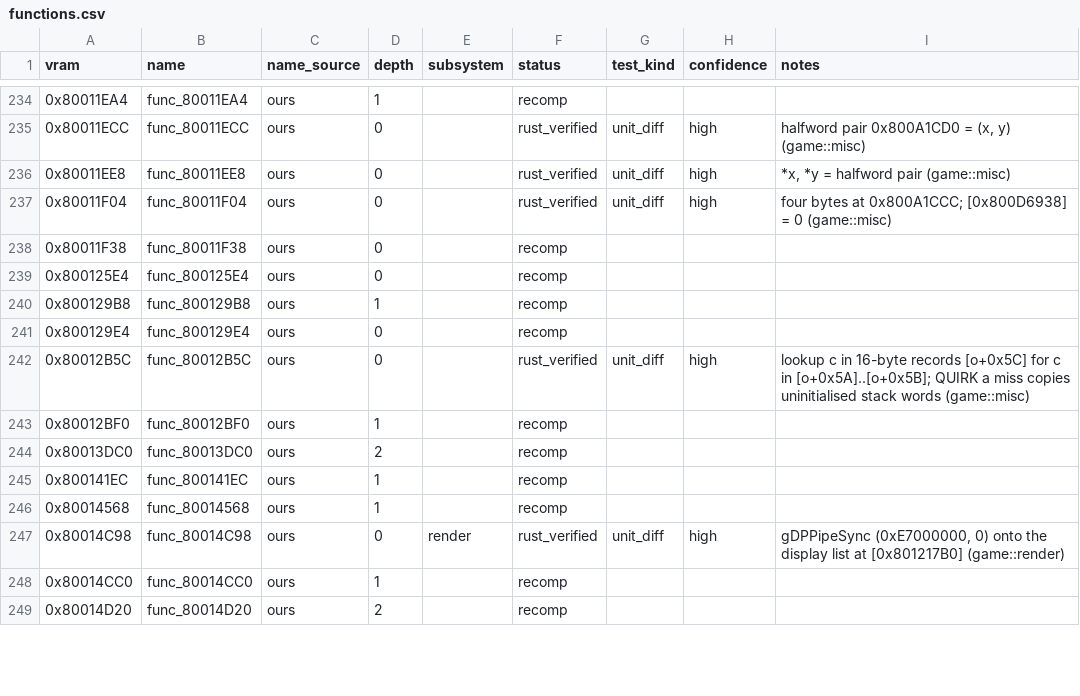
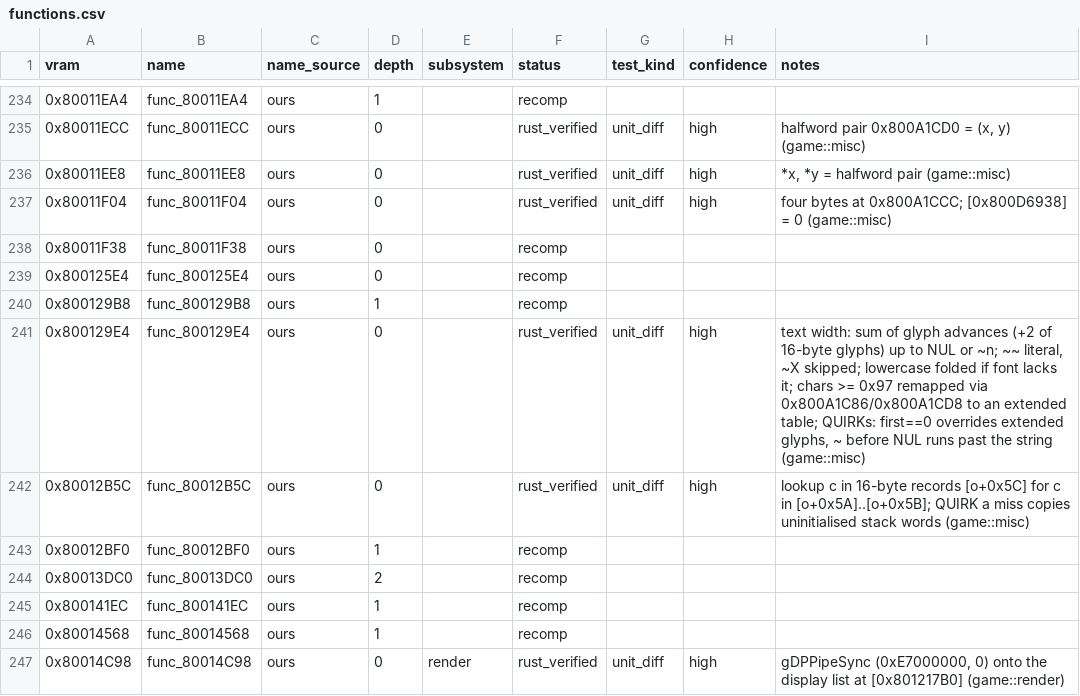
Before and after one commit to markgiroux3141/Starwars-Podracing-rust-clone, a CSV file: symbols/functions.csv, drawn as a sheet; only a part is shown, gaps mark what is left out; the shorter side is filled out with more unchanged rows.

```diff
--- a/symbols/functions.csv
+++ b/symbols/functions.csv
@@ -240,3 +240,3 @@ vram,name,name_source,depth,subsystem,status,test_kind,confidence,notes
 0x800129B8,func_800129B8,ours,1,,recomp,,,
-0x800129E4,func_800129E4,ours,0,,recomp,,,
+0x800129E4,func_800129E4,ours,0,,rust_verified,unit_diff,high,"text width: sum of glyph advances (+2 of 16-byte glyphs) up to NUL or ~n; ~~ literal, ~X skipped; lowercase folded if font lacks it; chars >= 0x97 remapped via 0x800A1C86/0x800A1CD8 to an extended table; QUIRKs: first==0 overrides extended glyphs, ~ before NUL runs past the string (game::misc)"
 0x80012B5C,func_80012B5C,ours,0,,rust_verified,unit_diff,high,lookup c in 16-byte records [o+0x5C] for c in [o+0x5A]..[o+0x5B]; QUIRK a miss copies uninitialised stack words (game::misc)
```
Also changed, not shown: 4 other files.
